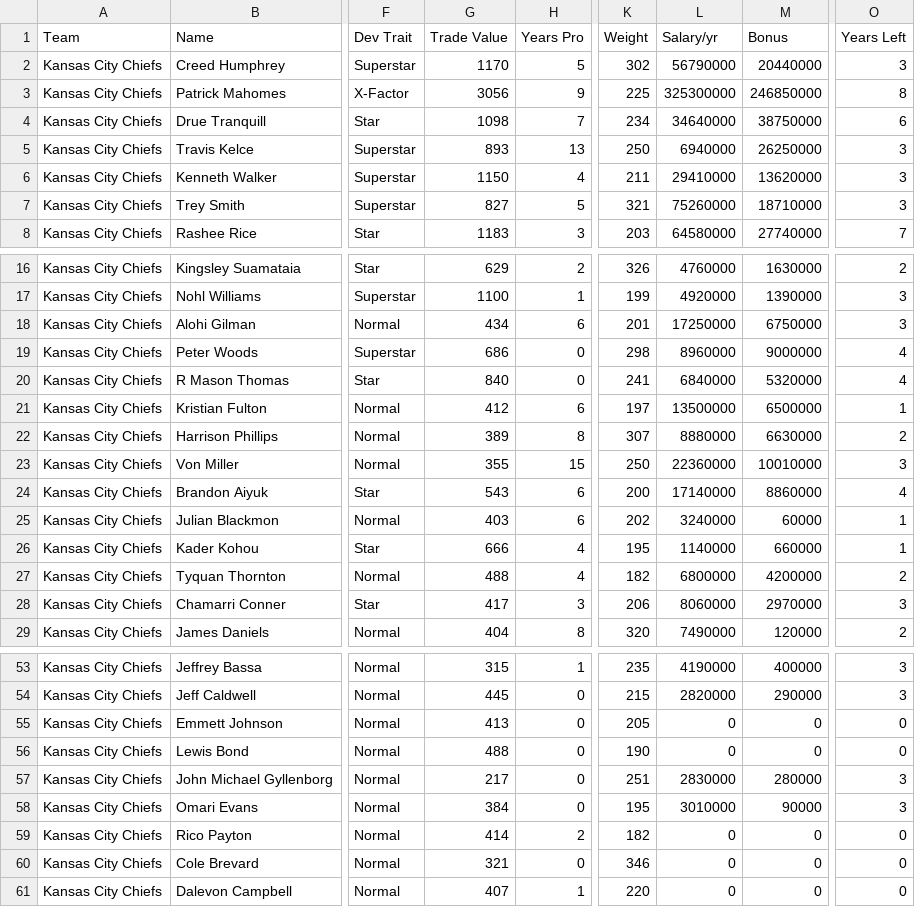
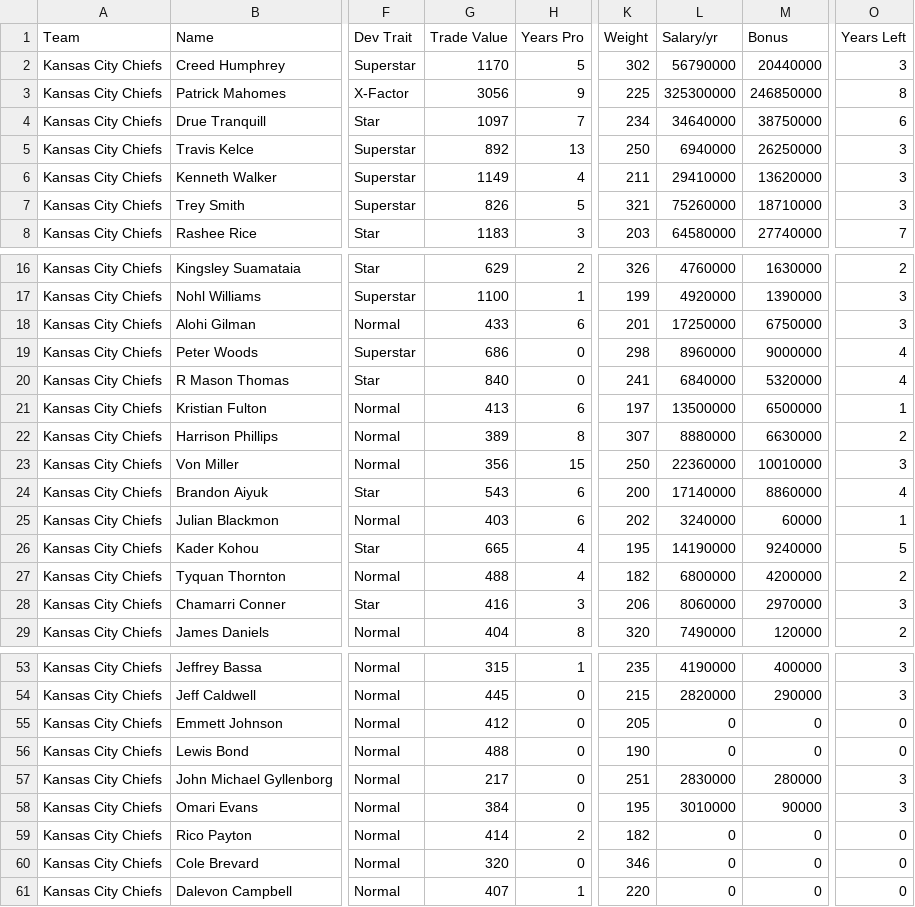
Before and after one commit to bully-league/bully-league.github.io, a CSV file: csv/team-777781259.csv, drawn as a sheet; only a part is shown, gaps mark what is left out; the diff covers the shown part only; the diff names each change by its address in the sheet, - before the commit and + after, or states it on an @@ line.

```diff
--- a/csv/team-777781259.csv
+++ b/csv/team-777781259.csv
-G4 (Trade Value): 1098
+G4 (Trade Value): 1097
-G5 (Trade Value): 893
+G5 (Trade Value): 892
-G6 (Trade Value): 1150
+G6 (Trade Value): 1149
-G7 (Trade Value): 827
+G7 (Trade Value): 826
-G18 (Trade Value): 434
+G18 (Trade Value): 433
-G21 (Trade Value): 412
+G21 (Trade Value): 413
-G23 (Trade Value): 355
+G23 (Trade Value): 356
-G26 (Trade Value): 666
+G26 (Trade Value): 665
-L26 (Salary/yr): 1140000
+L26 (Salary/yr): 14190000
-M26 (Bonus): 660000
+M26 (Bonus): 9240000
-O26 (Years Left): 1
+O26 (Years Left): 5
-G28 (Trade Value): 417
+G28 (Trade Value): 416
-G55 (Trade Value): 413
+G55 (Trade Value): 412
-G60 (Trade Value): 321
+G60 (Trade Value): 320
```
Also changed, not shown: 1 edited cell elsewhere in this file, csv/all-players.csv, csv/team-777781248.csv, 31 other files.
